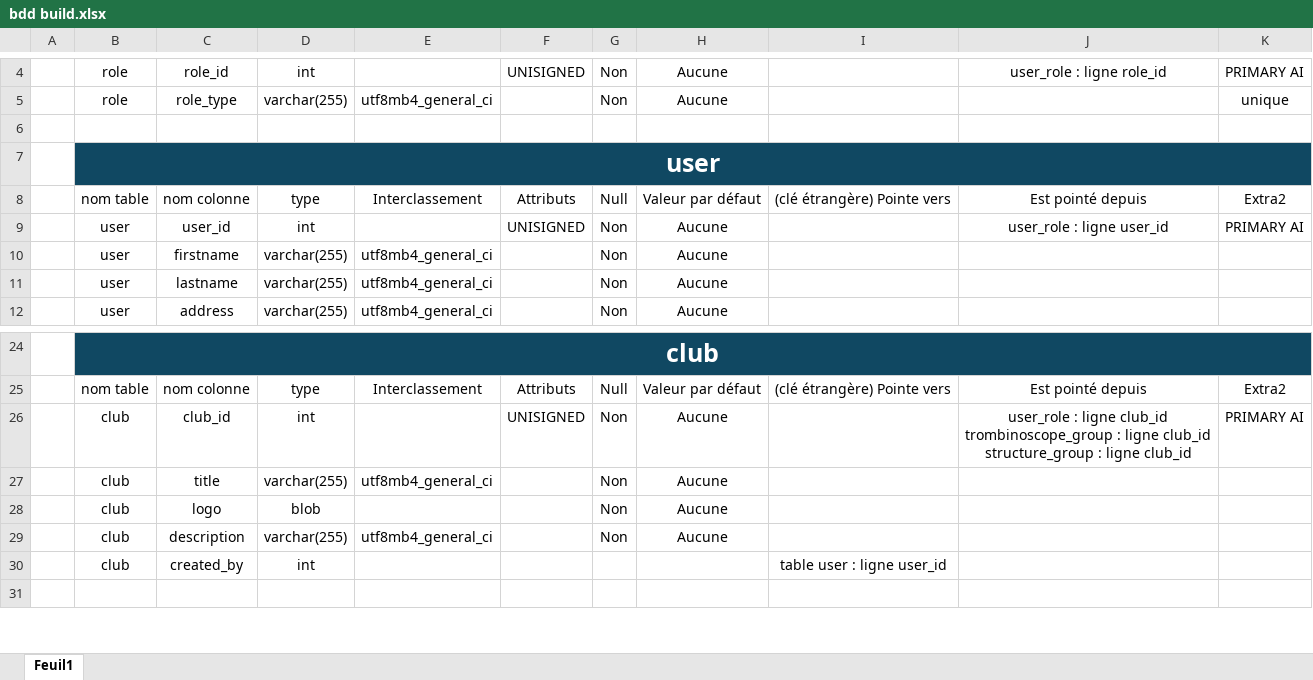
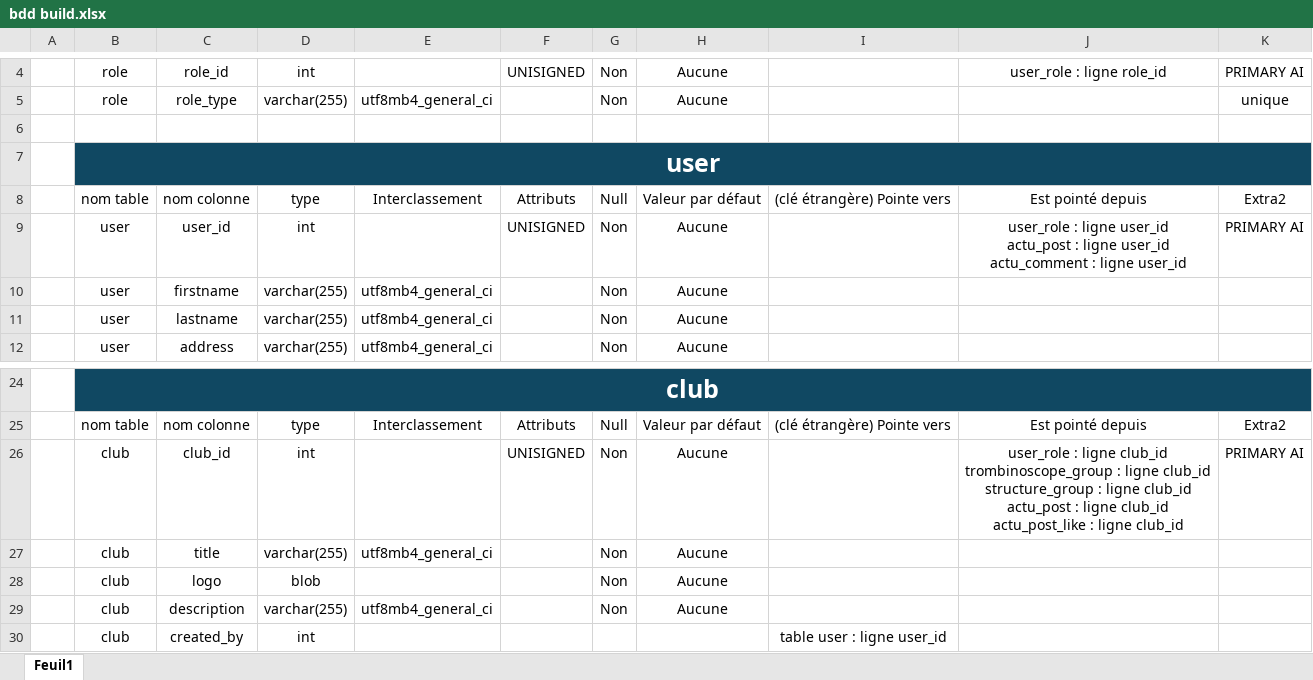
Before and after one commit to GuillaumeJego/Rugby-Academy, an Excel workbook: src/assets/schoolDesk/bdd/bdd build.xlsx, sheet Feuil1, drawn as a sheet; only a part is shown, gaps mark what is left out; the shorter side is filled out with more unchanged rows; values as stored, in another font and other column widths than the file's, no borders; table styles not drawn; ↵ is a line break in a cell; the diff covers the shown part only; the diff names each change by its address in the sheet, - before the commit and + after, or states it on an @@ line.

Commit message:
Preparation bdd actu

```diff
--- a/src/assets/schoolDesk/bdd/bdd build.xlsx (sheet Feuil1)
+++ b/src/assets/schoolDesk/bdd/bdd build.xlsx (sheet Feuil1)
-J9: …ligne user_id
+J9: …ligne user_id ↵ actu_post : ligne user_id ↵ actu_comment : ligne user_id
-J26: …ligne club_id
+J26: …ligne club_id ↵ actu_post : ligne club_id ↵ actu_post_like : ligne club_id
```
Also changed, not shown: 36 added rows elsewhere in this sheet.
